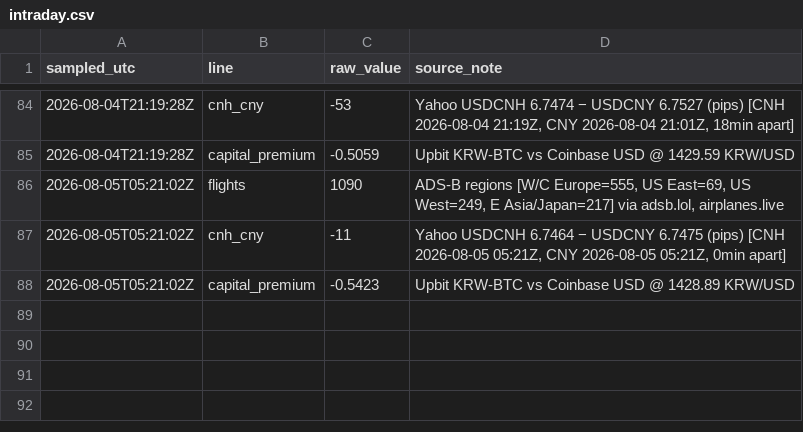
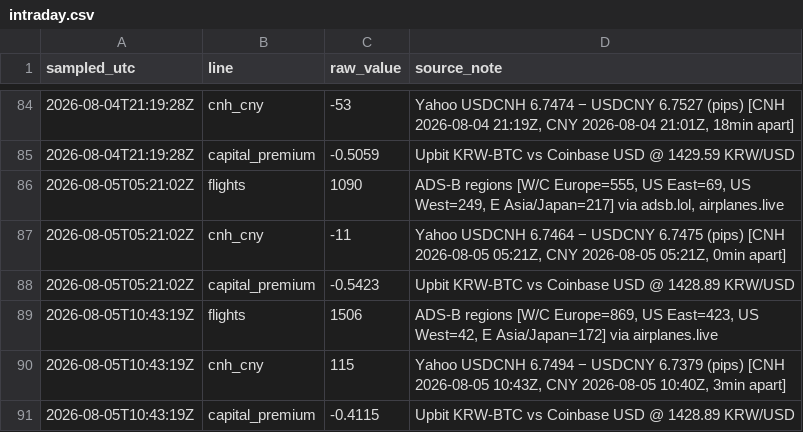
Before and after one commit to wan9yu/tremor, a CSV file: data/intraday.csv, drawn as a sheet; only a part is shown, gaps mark what is left out; the diff names each change by its address in the sheet, - before the commit and + after, or states it on an @@ line.

```diff
--- a/data/intraday.csv
+++ b/data/intraday.csv
+row 89: 2026-08-05T10:43:19Z | flights | 1506 | ADS-B regions [W/C Europe=869, US East=423, US West=42, E Asia/Japan=172] via airplanes.live
+row 90: 2026-08-05T10:43:19Z | cnh_cny | 115 | Yahoo USDCNH 6.7494 − USDCNY 6.7379 (pips) [CNH 2026-08-05 10:43Z, CNY 2026-08-05 10:40Z, 3min apart]
+row 91: 2026-08-05T10:43:19Z | capital_premium | -0.4115 | Upbit KRW-BTC vs Coinbase USD @ 1428.89 KRW/USD
```
